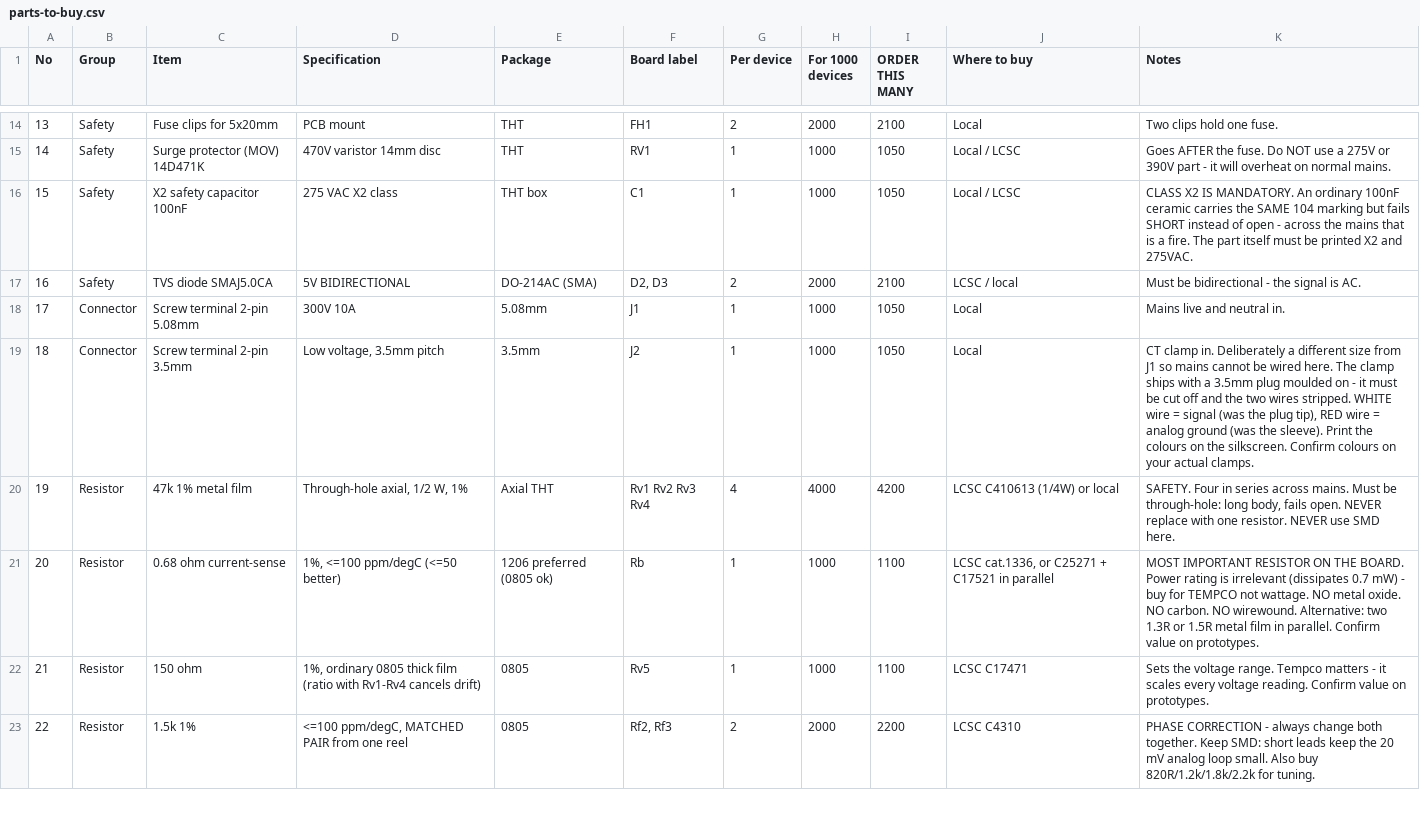
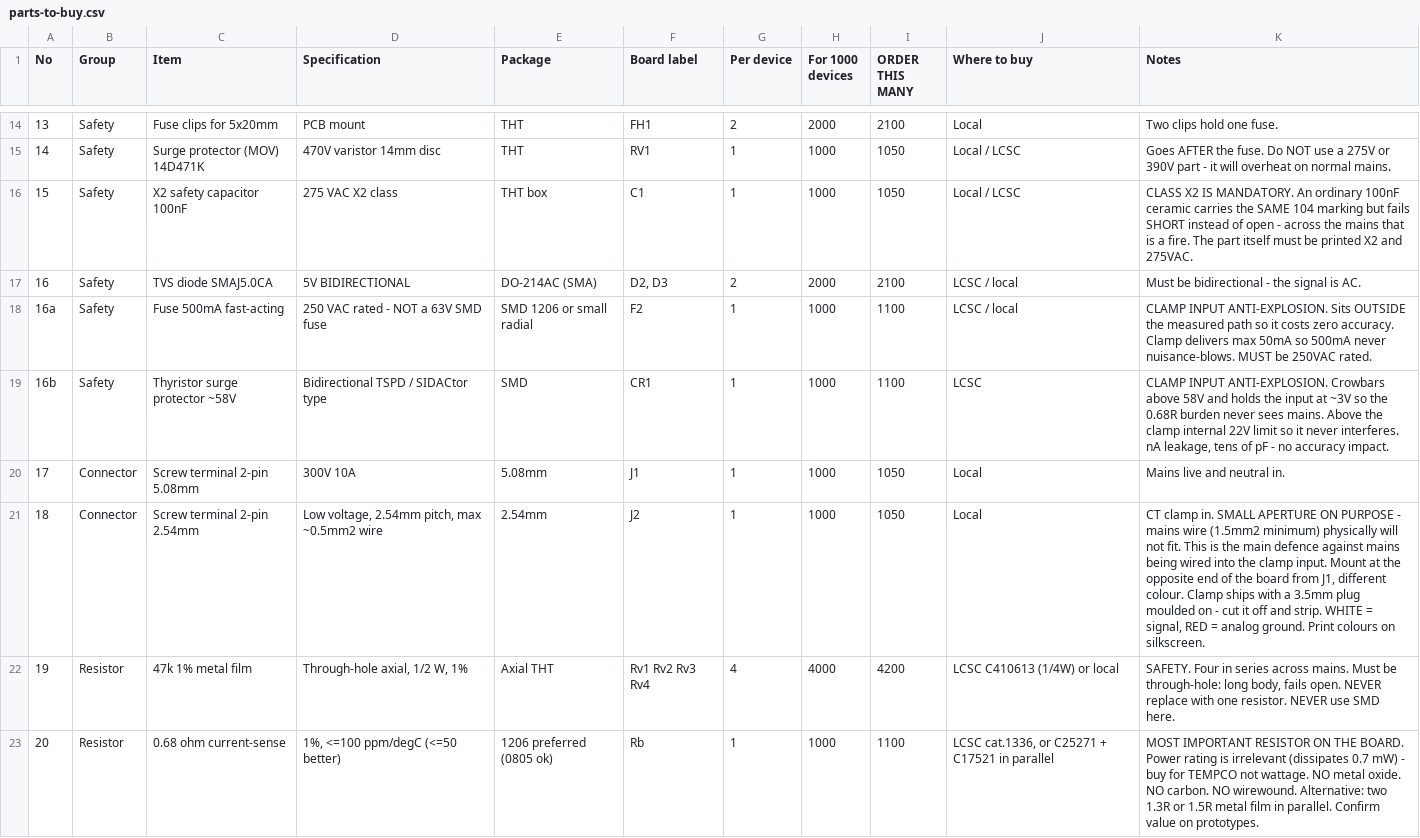
Before and after one commit to FOXSPEED99/BleuLand-Smart-Power-Meter, a CSV file: hardware/parts-to-buy.csv, drawn as a sheet; only a part is shown, gaps mark what is left out; the shorter side is filled out with more unchanged rows.

```diff
--- a/hardware/parts-to-buy.csv
+++ b/hardware/parts-to-buy.csv
@@ -17,4 +17,6 @@ No,Group,Item,Specification,Package,Board label,Per device,For 1000 devices,ORDE
 16,Safety,TVS diode SMAJ5.0CA,5V BIDIRECTIONAL,DO-214AC (SMA),"D2, D3",2,2000,2100,LCSC / local,Must be bidirectional - the signal is AC.
+16a,Safety,Fuse 500mA fast-acting,250 VAC rated - NOT a 63V SMD fuse,SMD 1206 or small radial,F2,1,1000,1100,LCSC / local,CLAMP INPUT ANTI-EXPLOSION. Sits OUTSIDE the measured path so it costs zero accuracy. Clamp delivers max 50mA so 500mA never nuisance-blows. MUST be 250VAC rated.
+16b,Safety,Thyristor surge protector ~58V,Bidirectional TSPD / SIDACtor type,SMD,CR1,1,1000,1100,LCSC,"CLAMP INPUT ANTI-EXPLOSION. Crowbars above 58V and holds the input at ~3V so the 0.68R burden never sees mains. Above the clamp internal 22V limit so it never interferes. nA leakage, tens of pF - no accuracy impact."
 17,Connector,Screw terminal 2-pin 5.08mm,300V 10A,5.08mm,J1,1,1000,1050,Local,Mains live and neutral in.
-18,Connector,Screw terminal 2-pin 3.5mm,"Low voltage, 3.5mm pitch",3.5mm,J2,1,1000,1050,Local,"CT clamp in. Deliberately a different size from J1 so mains cannot be wired here. The clamp ships with a 3.5mm plug moulded on - it must be cut off and the two wires stripped. WHITE wire = signal (was the plug tip), RED wire = analog ground (was the sleeve). Print the colours on the silkscreen. Confirm colours on your actual clamps."
+18,Connector,Screw terminal 2-pin 2.54mm,"Low voltage, 2.54mm pitch, max ~0.5mm2 wire",2.54mm,J2,1,1000,1050,Local,"CT clamp in. SMALL APERTURE ON PURPOSE - mains wire (1.5mm2 minimum) physically will not fit. This is the main defence against mains being wired into the clamp input. Mount at the opposite end of the board from J1, different colour. Clamp ships with a 3.5mm plug moulded on - cut it off and strip. WHITE = signal, RED = analog ground. Print colours on silkscreen."
 19,Resistor,47k 1% metal film,"Through-hole axial, 1/2 W, 1%",Axial THT,Rv1 Rv2 Rv3 Rv4,4,4000,4200,LCSC C410613 (1/4W) or local,"SAFETY. Four in series across mains. Must be through-hole: long body, fails open. NEVER replace with one resistor. NEVER use SMD here."
```
Also changed, not shown: 3 other files.
